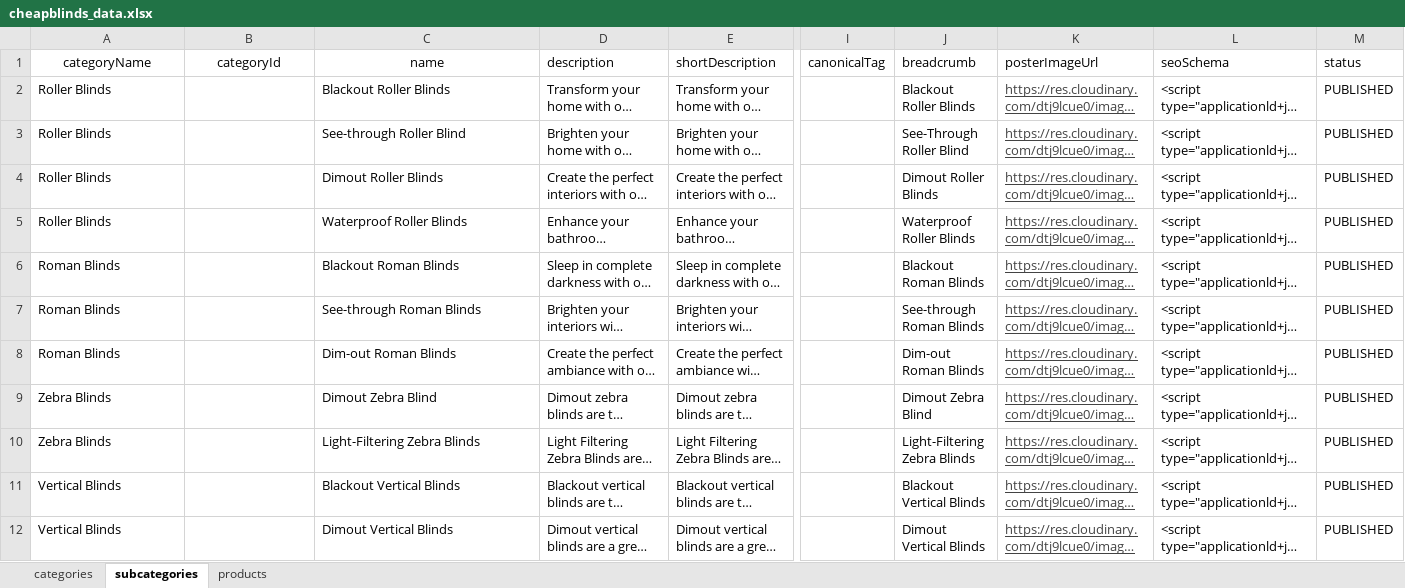
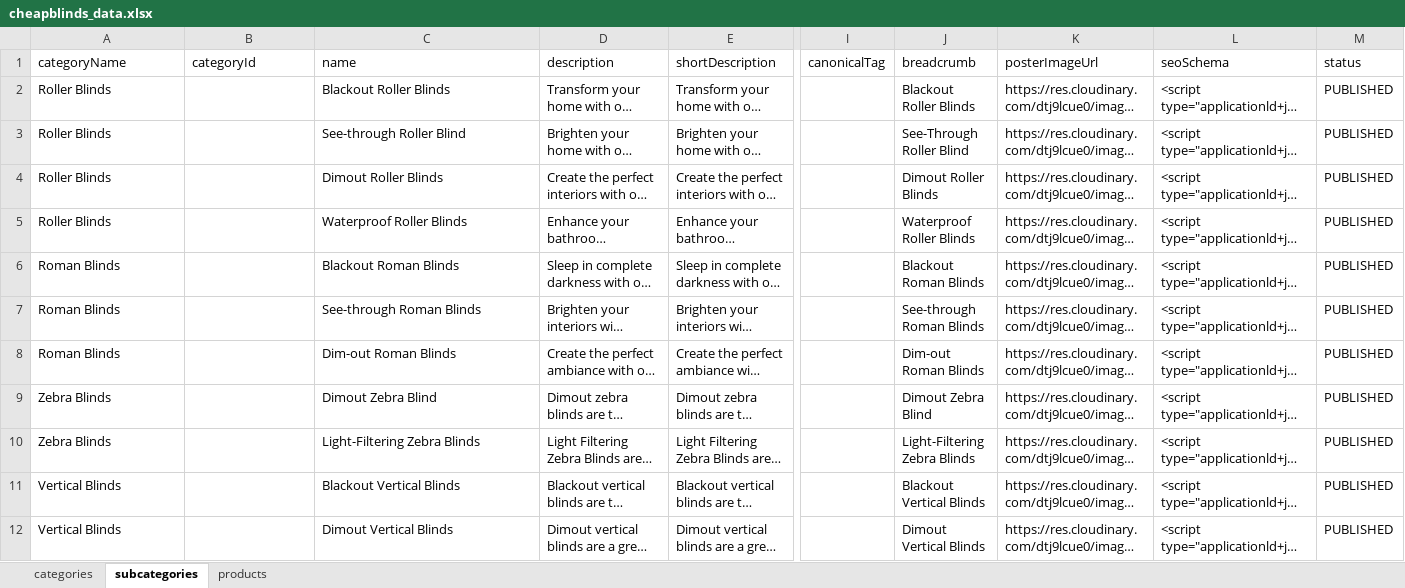
Before and after one commit to Team2Guys/cheapblinds-backend, an Excel workbook: prisma/seed/data/cheapblinds_data.xlsx, sheet subcategories, drawn as a sheet; only a part is shown, gaps mark what is left out; long unchanged cells end in …; values as stored, in another font and other column widths than the file's, no borders; charts and pictures and table styles not drawn; the diff names each change by its address in the sheet, - before the commit and + after, or states it on an @@ line.

```diff
--- a/prisma/seed/data/cheapblinds_data.xlsx (sheet subcategories)
+++ b/prisma/seed/data/cheapblinds_data.xlsx (sheet subcategories)
-A1:C1 alignment: center
+A1:C1 alignment: left
@@ K2:K12 underline: on → off, text colour: #434343 → black @@
```
Also changed, not shown: sheet products, sheet categories, charts or pictures, 1 other file.
